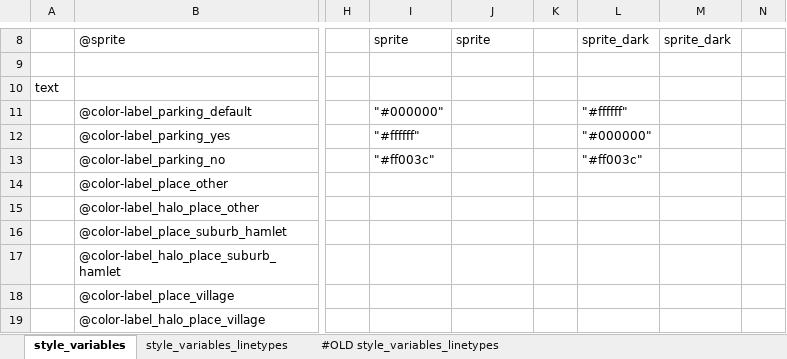
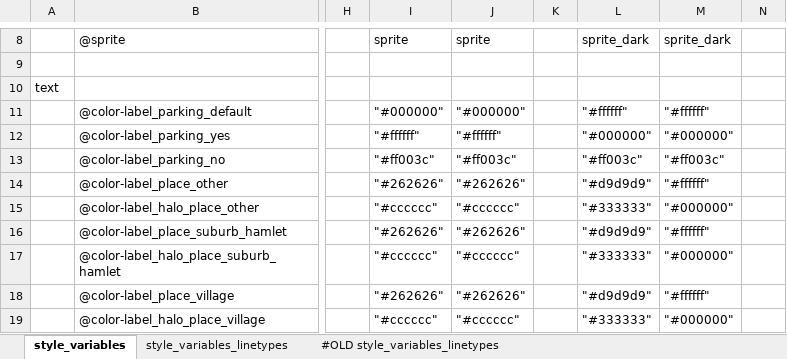
Before and after one commit to MaRaSu/mtb-trailmap, an Excel workbook: style_variables.xlsm, sheet style_variables, drawn as a sheet; only a part is shown, gaps mark what is left out; values as stored, in another font and other column widths than the file's, no cell formats; the diff covers the shown part only; the diff names each change by its address in the sheet, - before the commit and + after, or states it on an @@ line.

```diff
--- a/style_variables.xlsm (sheet style_variables)
+++ b/style_variables.xlsm (sheet style_variables)
-J11: (empty)
+J11: "#000000"
-M11: (empty)
+M11: "#ffffff"
-J12: (empty)
+J12: "#ffffff"
-M12: (empty)
+M12: "#000000"
-J13: (empty)
+J13: "#ff003c"
-M13: (empty)
+M13: "#ff003c"
-I14: (empty)
+I14: "#262626"
-J14: (empty)
+J14: "#262626"
-L14: (empty)
+L14: "#d9d9d9"
-M14: (empty)
+M14: "#ffffff"
-I15: (empty)
+I15: "#cccccc"
-J15: (empty)
+J15: "#cccccc"
-L15: (empty)
+L15: "#333333"
-M15: (empty)
+M15: "#000000"
-I16: (empty)
+I16: "#262626"
-J16: (empty)
+J16: "#262626"
-L16: (empty)
+L16: "#d9d9d9"
-M16: (empty)
+M16: "#ffffff"
-I17: (empty)
+I17: "#cccccc"
-J17: (empty)
+J17: "#cccccc"
-L17: (empty)
+L17: "#333333"
-M17: (empty)
+M17: "#000000"
-I18: (empty)
+I18: "#262626"
-J18: (empty)
+J18: "#262626"
-L18: (empty)
+L18: "#d9d9d9"
-M18: (empty)
+M18: "#ffffff"
-I19: (empty)
+I19: "#cccccc"
-J19: (empty)
+J19: "#cccccc"
-L19: (empty)
+L19: "#333333"
-M19: (empty)
+M19: "#000000"
```
Also changed, not shown: 186 edited cells elsewhere in this sheet, cell formats, 2 other files.
